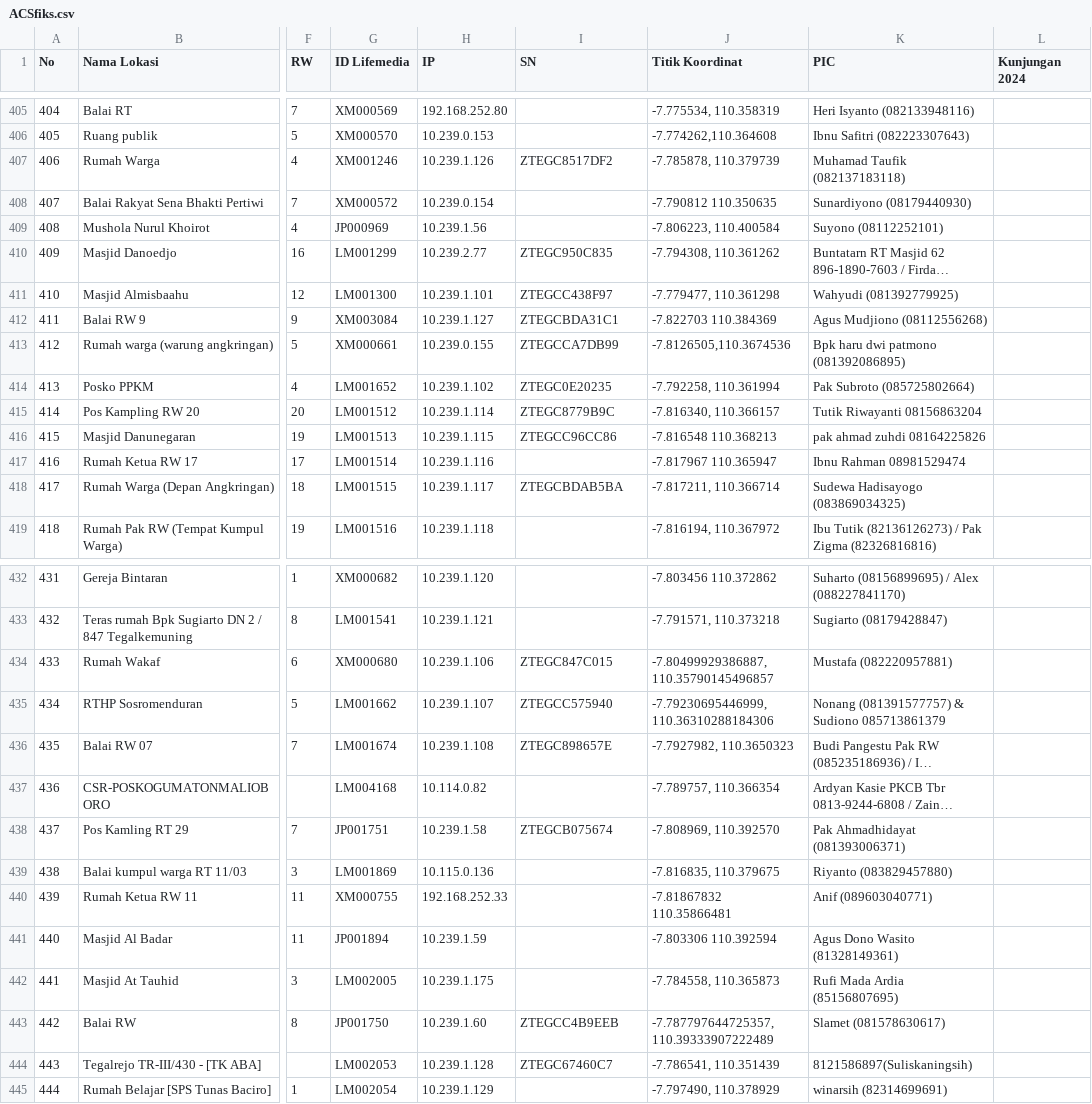
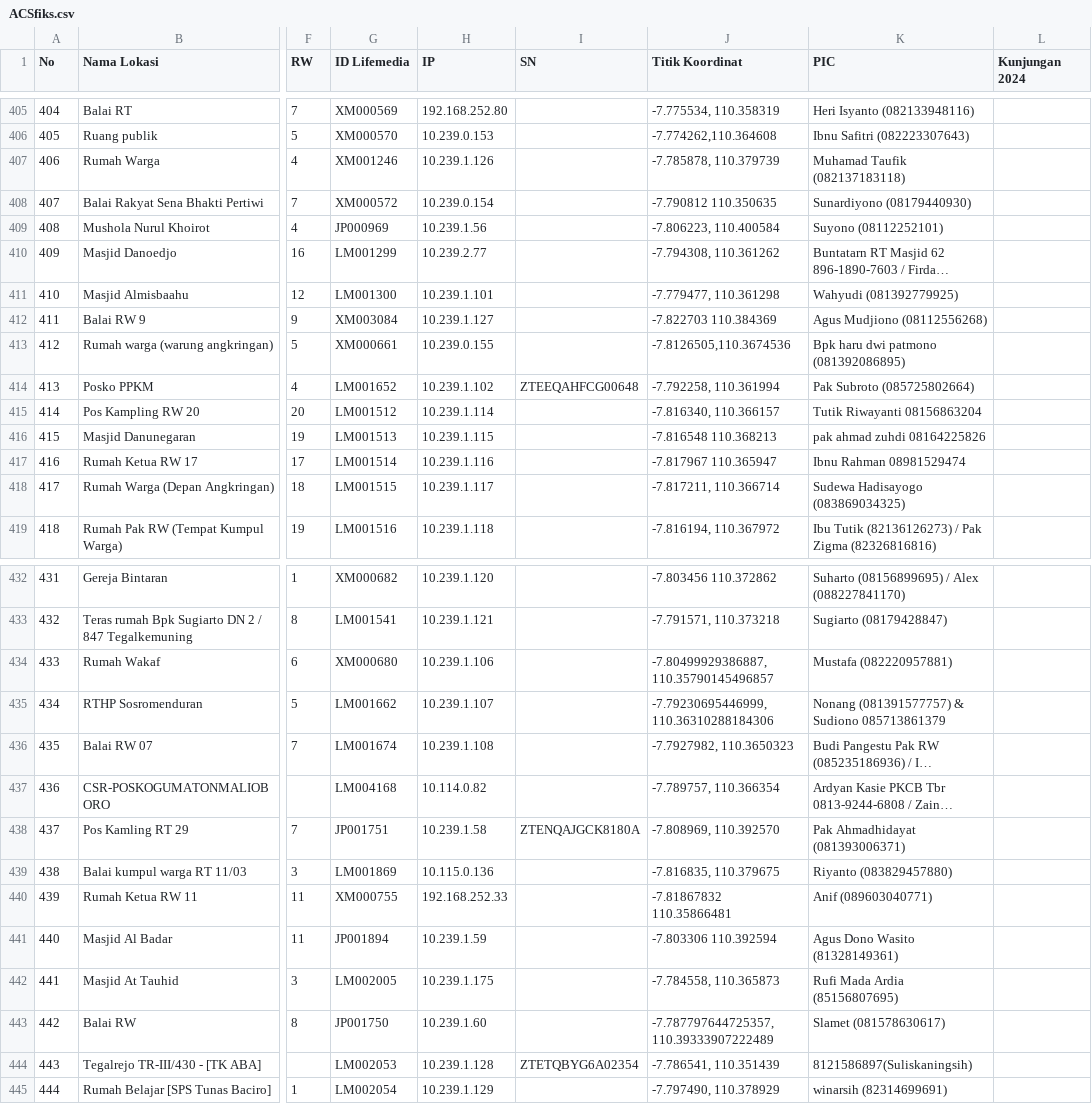
Before and after one commit to fajar-setia/Dashboard-Wifi, a CSV file: public/storage/ACSfiks.csv, drawn as a sheet; only a part is shown, gaps mark what is left out; long unchanged cells end in …; the diff covers the shown part only; the diff names each change by its address in the sheet, - before the commit and + after, or states it on an @@ line.

Commit message:
fix:csv

```diff
--- a/public/storage/ACSfiks.csv
+++ b/public/storage/ACSfiks.csv
-I407 (SN): ZTEGC8517DF2
+I407 (SN): (empty)
-I410 (SN): ZTEGC950C835
+I410 (SN): (empty)
-I411 (SN): ZTEGCC438F97
+I411 (SN): (empty)
-I412 (SN): ZTEGCBDA31C1
+I412 (SN): (empty)
-I413 (SN): ZTEGCCA7DB99
+I413 (SN): (empty)
-I414 (SN): ZTEGC0E20235
+I414 (SN): ZTEEQAHFCG00648
-I415 (SN): ZTEGC8779B9C
+I415 (SN): (empty)
-I416 (SN): ZTEGCC96CC86
+I416 (SN): (empty)
-I418 (SN): ZTEGCBDAB5BA
+I418 (SN): (empty)
-I434 (SN): ZTEGC847C015
+I434 (SN): (empty)
-I435 (SN): ZTEGCC575940
+I435 (SN): (empty)
-I436 (SN): ZTEGC898657E
+I436 (SN): (empty)
-I438 (SN): ZTEGCB075674
+I438 (SN): ZTENQAJGCK8180A
-I443 (SN): ZTEGCC4B9EEB
+I443 (SN): (empty)
-I444 (SN): ZTEGC67460C7
+I444 (SN): ZTETQBYG6A02354
```
Also changed, not shown: 41 edited cells elsewhere in this file.
